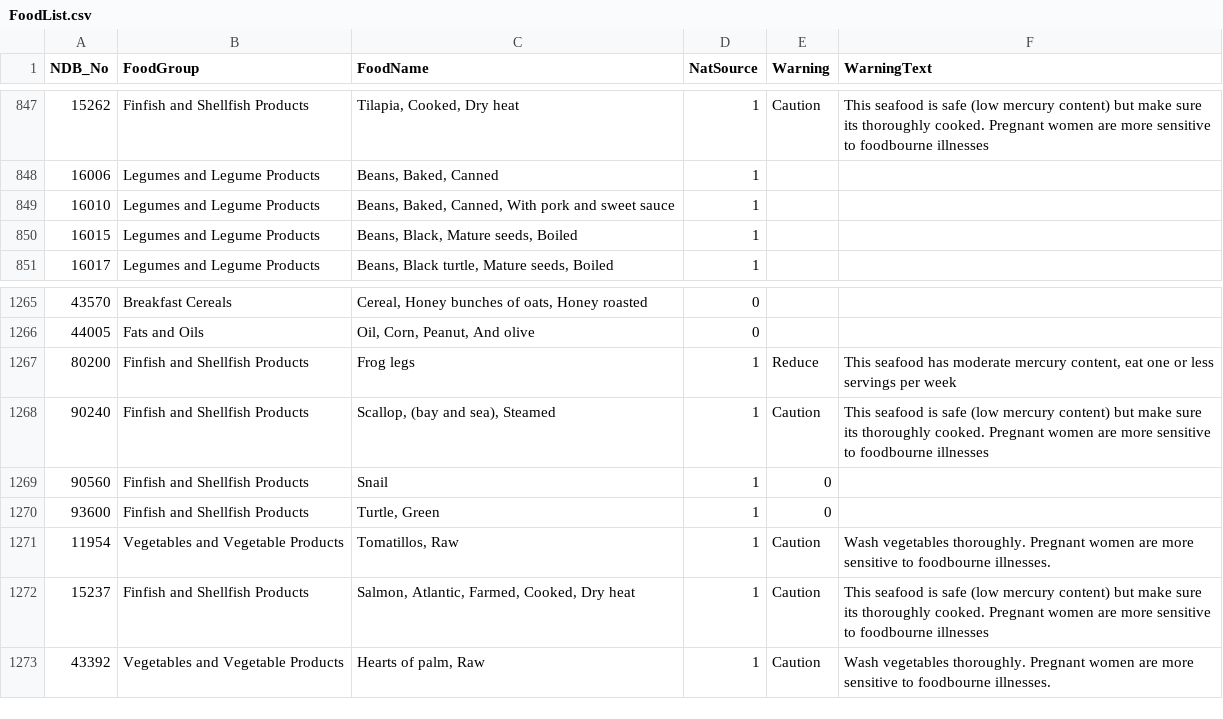
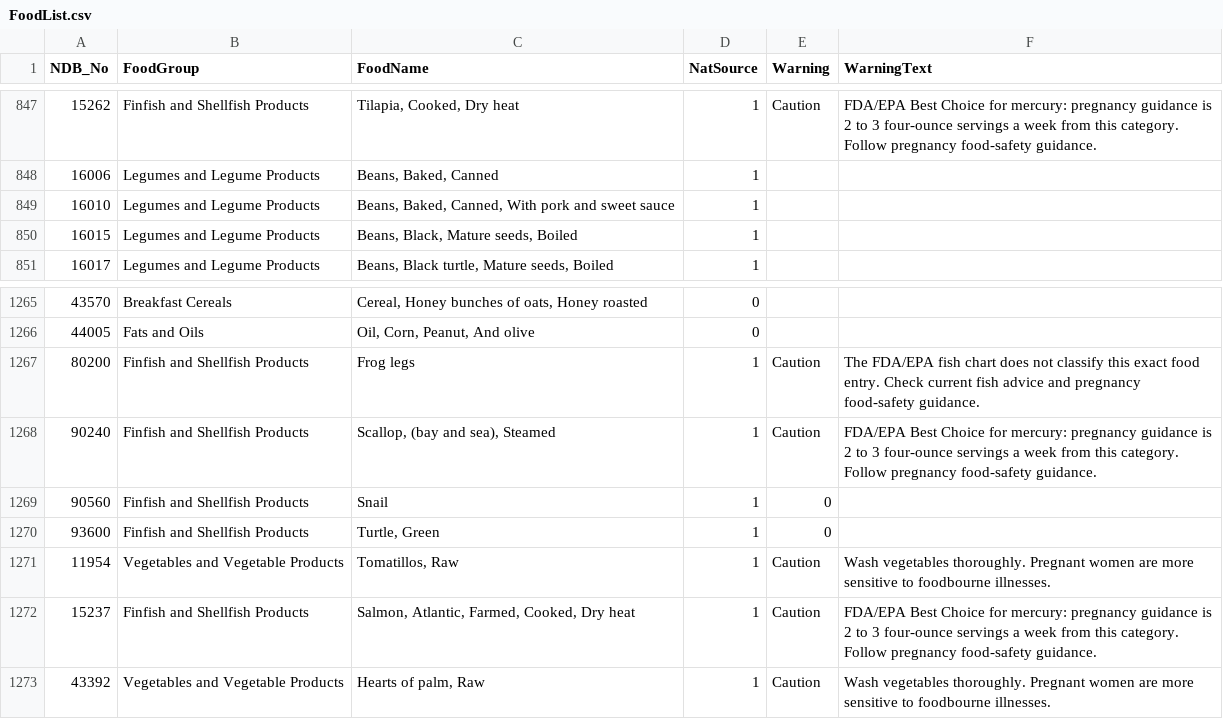
Before and after one commit to ReluctantSkeptic/pregnut-clientside, a CSV file: database/FoodList.csv, drawn as a sheet; only a part is shown, gaps mark what is left out; the diff covers the shown part only.

Commit message:
Align fish safety notes with FDA pregnancy advice

```diff
--- a/database/FoodList.csv
+++ b/database/FoodList.csv
@@ -847,2 +847,2 @@
-"15262",Finfish and Shellfish Products,"Tilapia, Cooked, Dry heat",1,Caution,This seafood is safe (low mercury content) but make sure its thoroughly cooked. Pregnant women are more sensitive to foodbourne illnesses
+"15262",Finfish and Shellfish Products,"Tilapia, Cooked, Dry heat",1,Caution,FDA/EPA Best Choice for mercury: pregnancy guidance is 2 to 3 four-ounce servings a week from this category. Follow pregnancy food-safety guidance.
 "16006",Legumes and Legume Products,"Beans, Baked, Canned",1,,
@@ -1266,4 +1266,4 @@
 "44005",Fats and Oils,"Oil, Corn, Peanut, And olive",0,,
-"80200",Finfish and Shellfish Products,Frog legs,1,Reduce,"This seafood has moderate mercury content, eat one or less servings per week"
-"90240",Finfish and Shellfish Products,"Scallop, (bay and sea), Steamed",1,Caution,This seafood is safe (low mercury content) but make sure its thoroughly cooked. Pregnant women are more sensitive to foodbourne illnesses
+"80200",Finfish and Shellfish Products,Frog legs,1,Caution,The FDA/EPA fish chart does not classify this exact food entry. Check current fish advice and pregnancy food-safety guidance.
+"90240",Finfish and Shellfish Products,"Scallop, (bay and sea), Steamed",1,Caution,FDA/EPA Best Choice for mercury: pregnancy guidance is 2 to 3 four-ounce servings a week from this category. Follow pregnancy food-safety guidance.
 "90560",Finfish and Shellfish Products,Snail,1,"0",
@@ -1271,3 +1271,3 @@
 "11954",Vegetables and Vegetable Products,"Tomatillos, Raw",1,Caution,Wash vegetables thoroughly. Pregnant women are more sensitive to foodbourne illnesses.
-"15237",Finfish and Shellfish Products,"Salmon, Atlantic, Farmed, Cooked, Dry heat",1,Caution,This seafood is safe (low mercury content) but make sure its thoroughly cooked. Pregnant women are more sensitive to foodbourne illnesses
+"15237",Finfish and Shellfish Products,"Salmon, Atlantic, Farmed, Cooked, Dry heat",1,Caution,FDA/EPA Best Choice for mercury: pregnancy guidance is 2 to 3 four-ounce servings a week from this category. Follow pregnancy food-safety guidance.
 "43392",Vegetables and Vegetable Products,"Hearts of palm, Raw",1,Caution,Wash vegetables thoroughly. Pregnant women are more sensitive to foodbourne illnesses.
```
Also changed, not shown: 67 edited cells elsewhere in this file, 2 other files.
